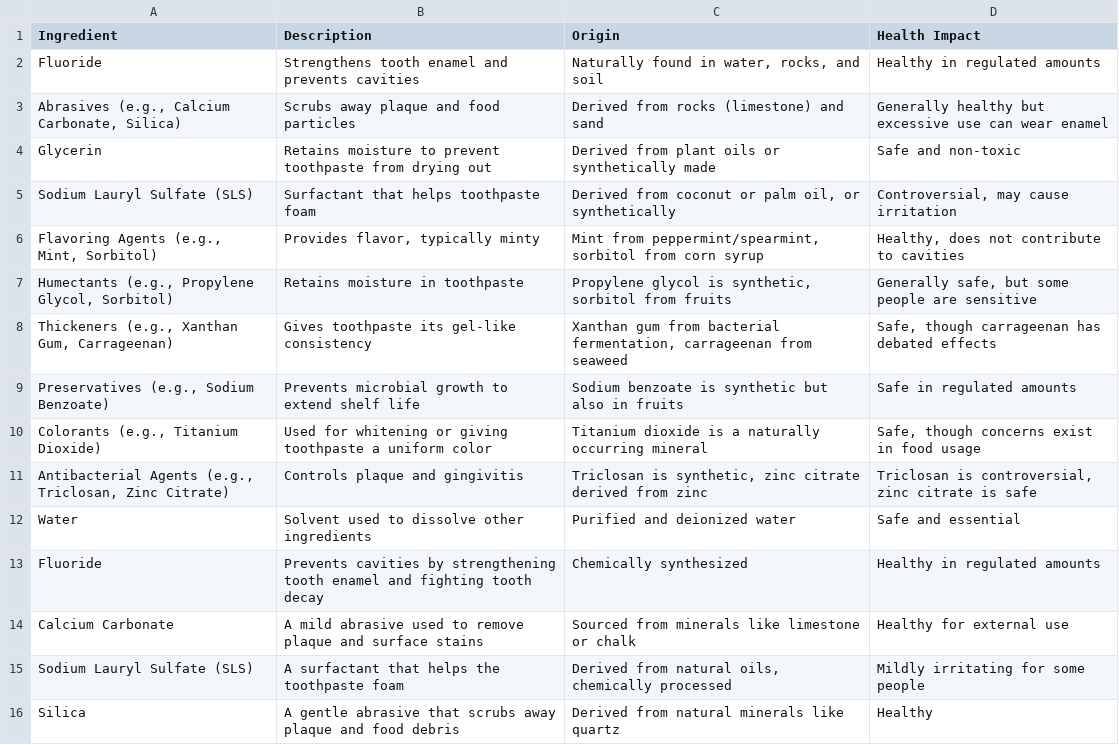
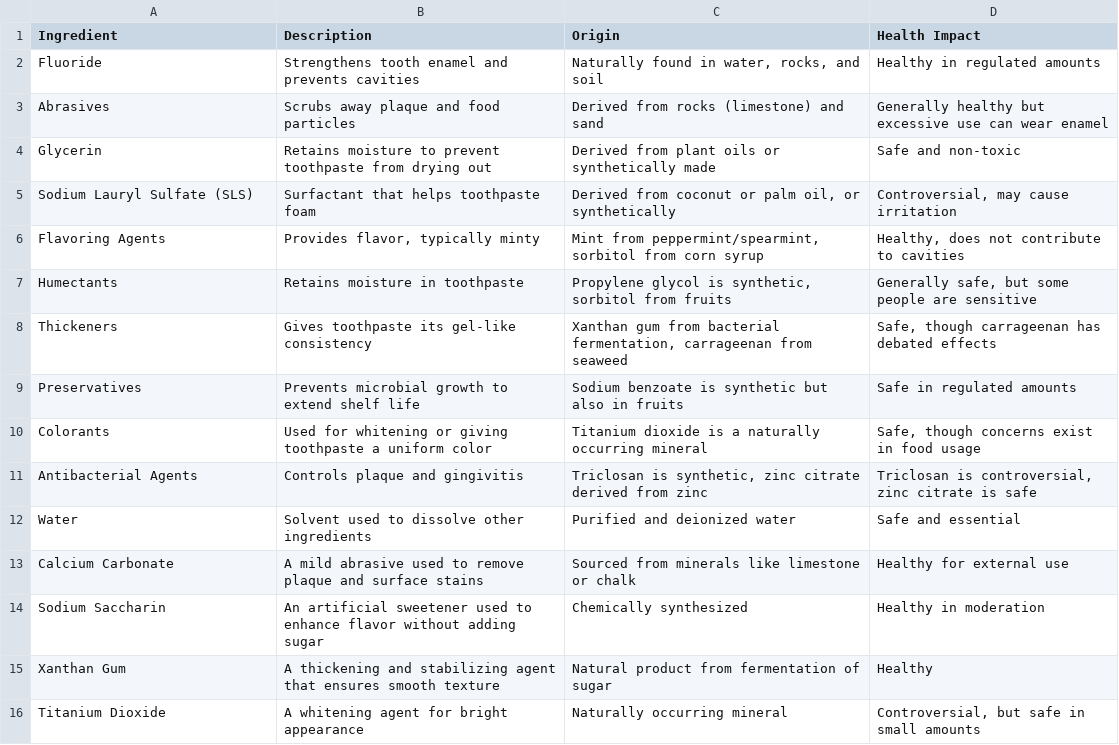
Before and after one commit to Whitehat-blackclover/Ingredient-Insights, a CSV file: DATABASE.csv, drawn as a sheet; only a part is shown; the shorter side is filled out with more unchanged rows; the diff covers the shown part only.

```diff
--- a/DATABASE.csv
+++ b/DATABASE.csv
@@ -2,15 +2,12 @@ Ingredient,Description,Origin,Health Impact
 Fluoride,Strengthens tooth enamel and prevents cavities,"Naturally found in water, rocks, and soil",Healthy in regulated amounts
-"Abrasives (e.g., Calcium Carbonate, Silica)",Scrubs away plaque and food particles,Derived from rocks (limestone) and sand,Generally healthy but excessive use can wear enamel
+Abrasives,Scrubs away plaque and food particles,Derived from rocks (limestone) and sand,Generally healthy but excessive use can wear enamel
 Glycerin,Retains moisture to prevent toothpaste from drying out,Derived from plant oils or synthetically made,Safe and non-toxic
 Sodium Lauryl Sulfate (SLS),Surfactant that helps toothpaste foam,"Derived from coconut or palm oil, or synthetically","Controversial, may cause irritation"
-"Flavoring Agents (e.g., Mint, Sorbitol)","Provides flavor, typically minty","Mint from peppermint/spearmint, sorbitol from corn syrup","Healthy, does not contribute to cavities"
-"Humectants (e.g., Propylene Glycol, Sorbitol)",Retains moisture in toothpaste,"Propylene glycol is synthetic, sorbitol from fruits","Generally safe, but some people are sensitive"
-"Thickeners (e.g., Xanthan Gum, Carrageenan)",Gives toothpaste its gel-like consistency,"Xanthan gum from bacterial fermentation, carrageenan from seaweed","Safe, though carrageenan has debated effects"
-"Preservatives (e.g., Sodium Benzoate)",Prevents microbial growth to extend shelf life,Sodium benzoate is synthetic but also in fruits,Safe in regulated amounts
-"Colorants (e.g., Titanium Dioxide)",Used for whitening or giving toothpaste a uniform color,Titanium dioxide is a naturally occurring mineral,"Safe, though concerns exist in food usage"
-"Antibacterial Agents (e.g., Triclosan, Zinc Citrate)",Controls plaque and gingivitis,"Triclosan is synthetic, zinc citrate derived from zinc","Triclosan is controversial, zinc citrate is safe"
+Flavoring Agents,"Provides flavor, typically minty","Mint from peppermint/spearmint, sorbitol from corn syrup","Healthy, does not contribute to cavities"
+Humectants,Retains moisture in toothpaste,"Propylene glycol is synthetic, sorbitol from fruits","Generally safe, but some people are sensitive"
+Thickeners,Gives toothpaste its gel-like consistency,"Xanthan gum from bacterial fermentation, carrageenan from seaweed","Safe, though carrageenan has debated effects"
+Preservatives,Prevents microbial growth to extend shelf life,Sodium benzoate is synthetic but also in fruits,Safe in regulated amounts
+Colorants,Used for whitening or giving toothpaste a uniform color,Titanium dioxide is a naturally occurring mineral,"Safe, though concerns exist in food usage"
+Antibacterial Agents,Controls plaque and gingivitis,"Triclosan is synthetic, zinc citrate derived from zinc","Triclosan is controversial, zinc citrate is safe"
 Water,Solvent used to dissolve other ingredients,Purified and deionized water,Safe and essential
-Fluoride,Prevents cavities by strengthening tooth enamel and fighting tooth decay,Chemically synthesized,Healthy in regulated amounts
 Calcium Carbonate,A mild abrasive used to remove plaque and surface stains,Sourced from minerals like limestone or chalk,Healthy for external use
-Sodium Lauryl Sulfate (SLS),A surfactant that helps the toothpaste foam,"Derived from natural oils, chemically processed",Mildly irritating for some people
-Silica,A gentle abrasive that scrubs away plaque and food debris,Derived from natural minerals like quartz,Healthy
```
Also changed, not shown: 22 removed rows elsewhere in this file, 8 other files.
